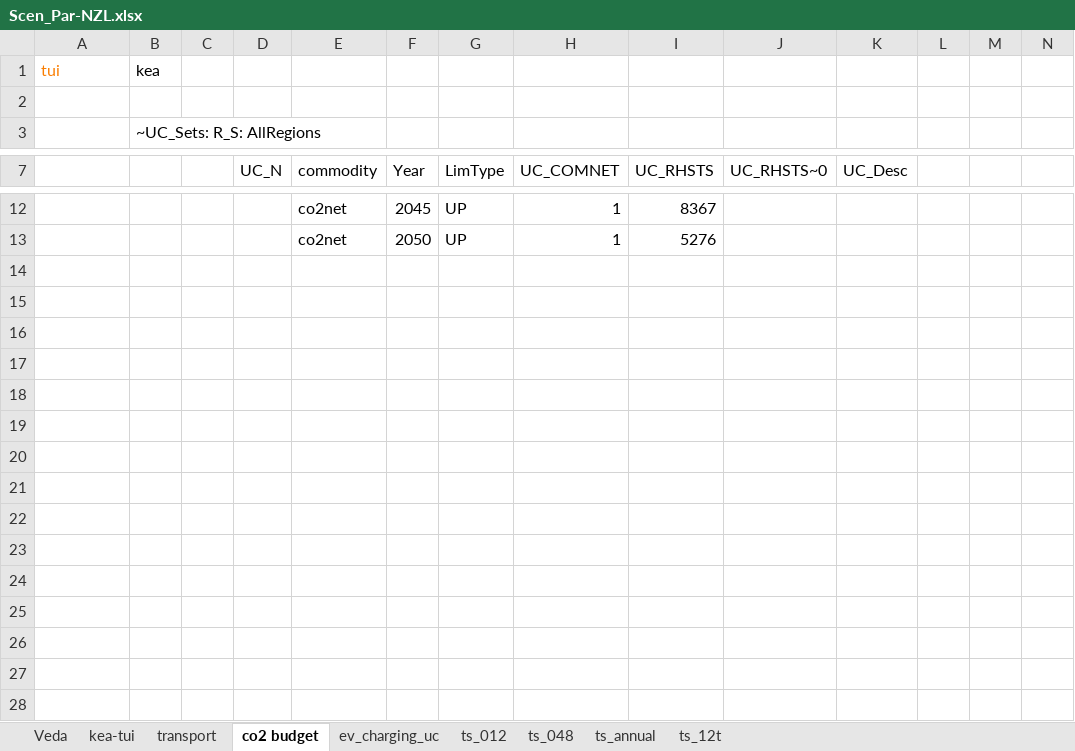
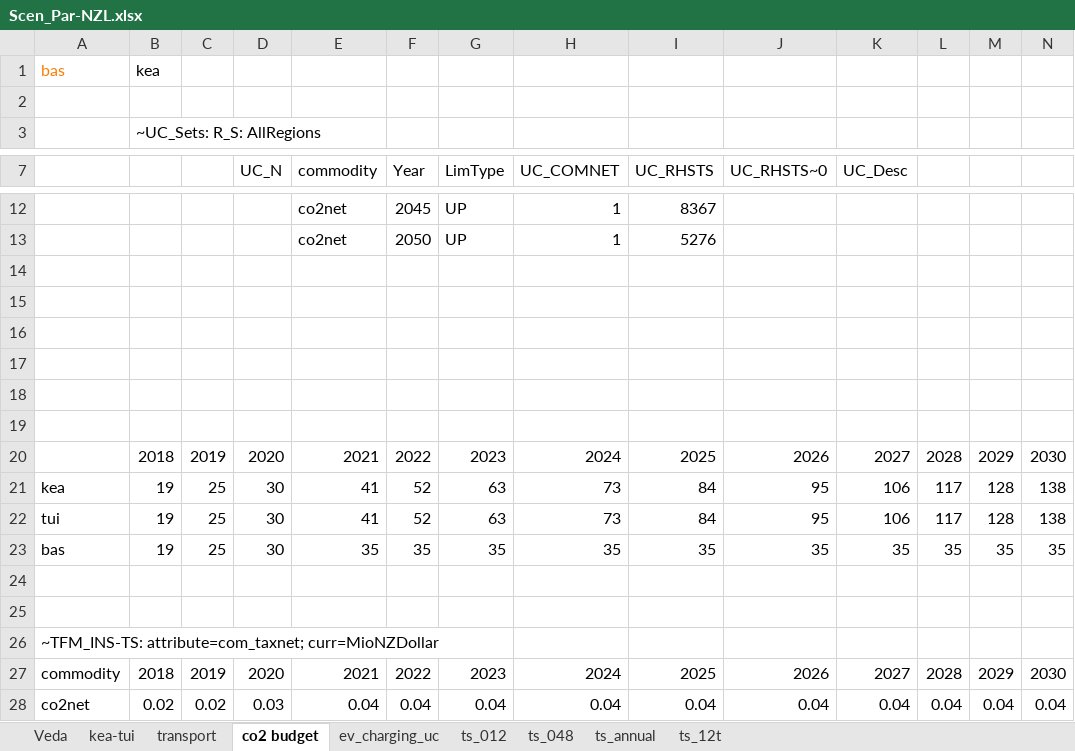
Before and after one commit to akanudia/VerveStacks_NZL_EECA, an Excel workbook: SuppXLS/Scen_Par-NZL.xlsx, sheet co2 budget, drawn as a sheet; only a part is shown, gaps mark what is left out; values as stored, in another font and other column widths than the file's, no borders; rows hold the shown columns only; the diff names each change by its address in the sheet, - before the commit and + after, or states it on an @@ line.

Commit message:
Update Scen_Par-NZL.xlsx

```diff
--- a/SuppXLS/Scen_Par-NZL.xlsx (sheet co2 budget)
+++ b/SuppXLS/Scen_Par-NZL.xlsx (sheet co2 budget)
-A1: tui
+A1: bas
+row 14: (empty)
+row 15: (empty)
+row 16: (empty)
+row 17: (empty)
+row 18: (empty)
+row 19: (empty)
+row 20:  | 2018 | 2019 | 2020 | 2021 | 2022 | 2023 | 2024 | 2025 | 2026 | 2027 | 2028 | 2029 | 2030
+row 21: kea | 19 | 25 | 30 | 41 | 52 | 63 | 73 | 84 | 95 | 106 | 117 | 128 | 138
+row 22: tui | 19 | 25 | 30 | 41 | 52 | 63 | 73 | 84 | 95 | 106 | 117 | 128 | 138
+row 23: bas | 19 | 25 | 30 | 35 | 35 | 35 | 35 | 35 | 35 | 35 | 35 | 35 | 35
+row 24: (empty)
+row 25: (empty)
+row 26: ~TFM_INS-TS: attribute=com_taxnet; curr=MioNZDollar
+row 27: commodity | 2018 | 2019 | 2020 | 2021 | 2022 | 2023 | 2024 | 2025 | 2026 | 2027 | 2028 | 2029 | 2030
+row 28: co2net | 0.02 | 0.02 | 0.03 | 0.04 | 0.04 | 0.04 | 0.04 | 0.04 | 0.04 | 0.04 | 0.04 | 0.04 | 0.04
```
Also changed, not shown: sheet Veda, sheet kea-tui, sheet transport, formulas that keep their value.
